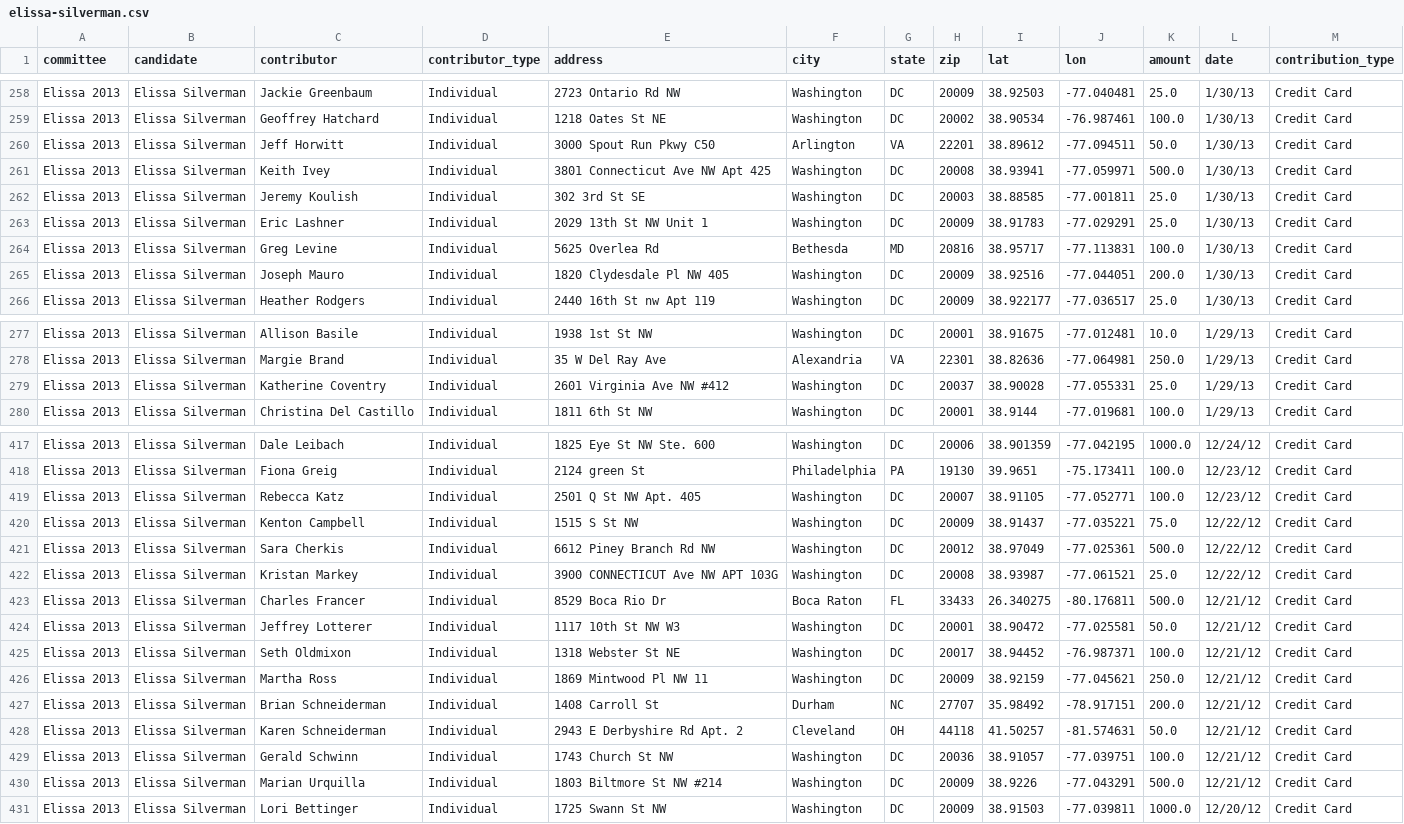
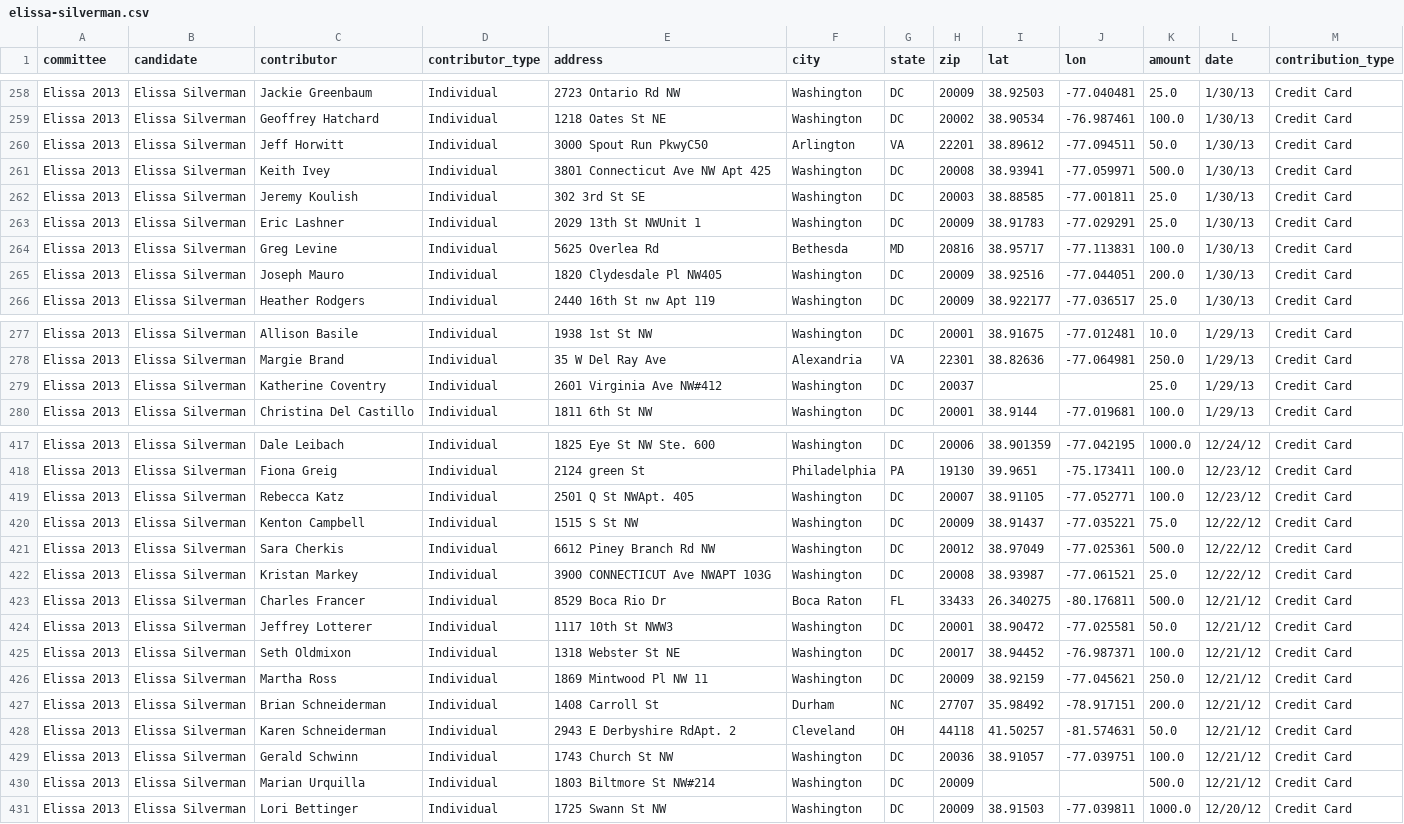
Before and after one commit to sunlightlabs/dc-campaign-finance, a CSV file: data/special-election/elissa-silverman.csv, drawn as a sheet; only a part is shown, gaps mark what is left out; the diff covers the shown part only.

```diff
--- a/data/special-election/elissa-silverman.csv
+++ b/data/special-election/elissa-silverman.csv
@@ -259,2 +259,2 @@ Elissa 2013,Elissa Silverman,Jackie Greenbaum,Individual,2723 Ontario Rd NW,Wash
 Elissa 2013,Elissa Silverman,Geoffrey Hatchard,Individual,1218 Oates St NE,Washington,DC,20002,38.90534,-76.987461,100.0,1/30/13,Credit Card
-Elissa 2013,Elissa Silverman,Jeff Horwitt,Individual,3000 Spout Run Pkwy	C50,Arlington		,VA,22201,38.89612,-77.094511,50.0,1/30/13,Credit Card
+Elissa 2013,Elissa Silverman,Jeff Horwitt,Individual,3000 Spout Run PkwyC50,Arlington,VA,22201,38.89612,-77.094511,50.0,1/30/13,Credit Card
@@ -262,2 +262,2 @@ Elissa 2013,Elissa Silverman,Keith Ivey,Individual,3801 Connecticut Ave NW	  Apt
 Elissa 2013,Elissa Silverman,Jeremy Koulish,Individual,302 3rd St SE,Washington,DC,20003,38.88585,-77.001811,25.0,1/30/13,Credit Card
-Elissa 2013,Elissa Silverman,Eric Lashner,Individual,2029 13th St NW	Unit 1,Washington,DC,20009,38.91783,-77.029291,25.0,1/30/13,Credit Card
+Elissa 2013,Elissa Silverman,Eric Lashner,Individual,2029 13th St NWUnit 1,Washington,DC,20009,38.91783,-77.029291,25.0,1/30/13,Credit Card
@@ -265,2 +265,2 @@ Elissa 2013,Elissa Silverman,Greg Levine,Individual,5625 Overlea Rd,Bethesda		,M
-Elissa 2013,Elissa Silverman,Joseph Mauro,Individual,1820 Clydesdale Pl NW	405,Washington,DC,20009,38.92516,-77.044051,200.0,1/30/13,Credit Card
+Elissa 2013,Elissa Silverman,Joseph Mauro,Individual,1820 Clydesdale Pl NW405,Washington,DC,20009,38.92516,-77.044051,200.0,1/30/13,Credit Card
 Elissa 2013,Elissa Silverman,Heather Rodgers,Individual,2440 16th St nw  Apt 119,Washington,DC,20009,38.922177,-77.036517,25.0,1/30/13,Credit Card
@@ -279,2 +279,2 @@ Elissa 2013,Elissa Silverman,Margie Brand,Individual,35 W Del Ray Ave,Alexandria
-Elissa 2013,Elissa Silverman,Katherine Coventry,Individual,2601 Virginia Ave NW	#412,Washington,DC,20037,38.90028,-77.055331,25.0,1/29/13,Credit Card
+Elissa 2013,Elissa Silverman,Katherine Coventry,Individual,2601 Virginia Ave NW#412,Washington,DC,20037,,,25.0,1/29/13,Credit Card
 Elissa 2013,Elissa Silverman,Christina Del Castillo,Individual,1811 6th St NW,Washington,DC,20001,38.9144,-77.019681,100.0,1/29/13,Credit Card
@@ -418,8 +418,8 @@ Elissa 2013,Elissa Silverman,Dale Leibach,Individual,1825 Eye St NW	 Ste. 600,Wa
 Elissa 2013,Elissa Silverman,Fiona Greig,Individual,2124 green St,Philadelphia,PA,19130,39.9651,-75.173411,100.0,12/23/12,Credit Card
-Elissa 2013,Elissa Silverman,Rebecca Katz,Individual,2501 Q St NW	Apt. 405,Washington,DC,20007,38.91105,-77.052771,100.0,12/23/12,Credit Card
+Elissa 2013,Elissa Silverman,Rebecca Katz,Individual,2501 Q St NWApt. 405,Washington,DC,20007,38.91105,-77.052771,100.0,12/23/12,Credit Card
 Elissa 2013,Elissa Silverman,Kenton Campbell,Individual,1515 S St NW,Washington,DC,20009,38.91437,-77.035221,75.0,12/22/12,Credit Card
 Elissa 2013,Elissa Silverman,Sara Cherkis,Individual,6612 Piney Branch Rd NW,Washington,DC,20012,38.97049,-77.025361,500.0,12/22/12,Credit Card
-Elissa 2013,Elissa Silverman,Kristan Markey,Individual,3900 CONNECTICUT Ave NW	APT 103G,Washington,DC,20008,38.93987,-77.061521,25.0,12/22/12,Credit Card
+Elissa 2013,Elissa Silverman,Kristan Markey,Individual,3900 CONNECTICUT Ave NWAPT 103G,Washington,DC,20008,38.93987,-77.061521,25.0,12/22/12,Credit Card
 Elissa 2013,Elissa Silverman,Charles Francer,Individual,8529 Boca Rio Dr,Boca Raton,FL,33433,26.340275,-80.176811,500.0,12/21/12,Credit Card
-Elissa 2013,Elissa Silverman,Jeffrey Lotterer,Individual,1117 10th St NW	W3,Washington,DC,20001,38.90472,-77.025581,50.0,12/21/12,Credit Card
+Elissa 2013,Elissa Silverman,Jeffrey Lotterer,Individual,1117 10th St NWW3,Washington,DC,20001,38.90472,-77.025581,50.0,12/21/12,Credit Card
 Elissa 2013,Elissa Silverman,Seth Oldmixon,Individual,1318 Webster St NE,Washington,DC,20017,38.94452,-76.987371,100.0,12/21/12,Credit Card
@@ -427,5 +427,5 @@ Elissa 2013,Elissa Silverman,Martha Ross,Individual,1869 Mintwood Pl NW  11,Wash
 Elissa 2013,Elissa Silverman,Brian Schneiderman,Individual,1408 Carroll St,Durham,NC,27707,35.98492,-78.917151,200.0,12/21/12,Credit Card
-Elissa 2013,Elissa Silverman,Karen Schneiderman,Individual,2943 E Derbyshire Rd	Apt. 2,Cleveland,OH,44118,41.50257,-81.574631,50.0,12/21/12,Credit Card
+Elissa 2013,Elissa Silverman,Karen Schneiderman,Individual,2943 E Derbyshire RdApt. 2,Cleveland,OH,44118,41.50257,-81.574631,50.0,12/21/12,Credit Card
 Elissa 2013,Elissa Silverman,Gerald Schwinn,Individual,1743 Church St NW,Washington,DC,20036,38.91057,-77.039751,100.0,12/21/12,Credit Card
-Elissa 2013,Elissa Silverman,Marian Urquilla,Individual,1803 Biltmore St NW	#214,Washington,DC,20009,38.9226,-77.043291,500.0,12/21/12,Credit Card
+Elissa 2013,Elissa Silverman,Marian Urquilla,Individual,1803 Biltmore St NW#214,Washington,DC,20009,,,500.0,12/21/12,Credit Card
 Elissa 2013,Elissa Silverman,Lori Bettinger,Individual,1725 Swann St NW,Washington,DC,20009,38.91503,-77.039811,1000.0,12/20/12,Credit Card
```
Also changed, not shown: 37 edited cells elsewhere in this file, data/special-election/all.csv, data/special-election/michael-brown.csv, 4 other files.
